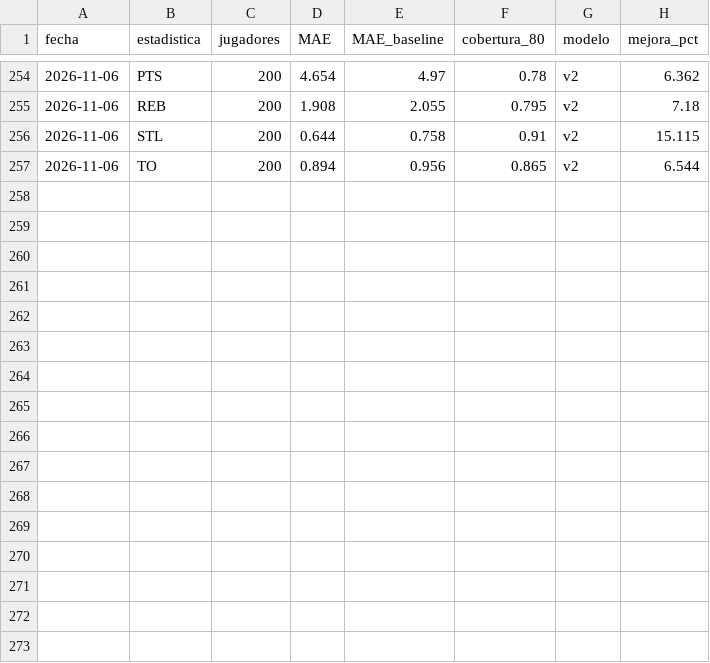
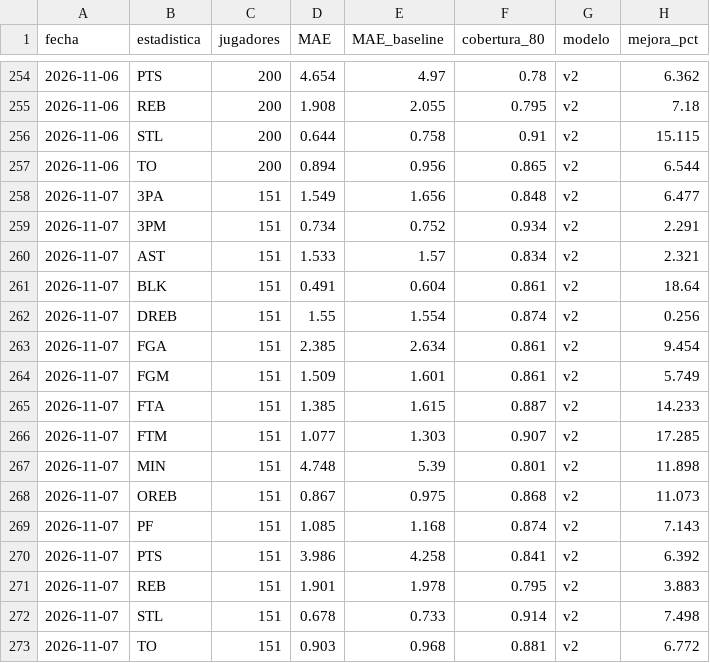
Before and after one commit to noevillaes/nba-player-forecasting, a CSV file: results/marcador.csv, drawn as a sheet; only a part is shown, gaps mark what is left out; the diff names each change by its address in the sheet, - before the commit and + after, or states it on an @@ line.

Commit message:
Pronósticos y marcador 2026-11-08

```diff
--- a/results/marcador.csv
+++ b/results/marcador.csv
+row 258: 2026-11-07 | 3PA | 151 | 1.549 | 1.656 | 0.848 | v2 | 6.477
+row 259: 2026-11-07 | 3PM | 151 | 0.734 | 0.752 | 0.934 | v2 | 2.291
+row 260: 2026-11-07 | AST | 151 | 1.533 | 1.57 | 0.834 | v2 | 2.321
+row 261: 2026-11-07 | BLK | 151 | 0.491 | 0.604 | 0.861 | v2 | 18.64
+row 262: 2026-11-07 | DREB | 151 | 1.55 | 1.554 | 0.874 | v2 | 0.256
+row 263: 2026-11-07 | FGA | 151 | 2.385 | 2.634 | 0.861 | v2 | 9.454
+row 264: 2026-11-07 | FGM | 151 | 1.509 | 1.601 | 0.861 | v2 | 5.749
+row 265: 2026-11-07 | FTA | 151 | 1.385 | 1.615 | 0.887 | v2 | 14.233
+row 266: 2026-11-07 | FTM | 151 | 1.077 | 1.303 | 0.907 | v2 | 17.285
+row 267: 2026-11-07 | MIN | 151 | 4.748 | 5.39 | 0.801 | v2 | 11.898
+row 268: 2026-11-07 | OREB | 151 | 0.867 | 0.975 | 0.868 | v2 | 11.073
+row 269: 2026-11-07 | PF | 151 | 1.085 | 1.168 | 0.874 | v2 | 7.143
+row 270: 2026-11-07 | PTS | 151 | 3.986 | 4.258 | 0.841 | v2 | 6.392
+row 271: 2026-11-07 | REB | 151 | 1.901 | 1.978 | 0.795 | v2 | 3.883
+row 272: 2026-11-07 | STL | 151 | 0.678 | 0.733 | 0.914 | v2 | 7.498
+row 273: 2026-11-07 | TO | 151 | 0.903 | 0.968 | 0.881 | v2 | 6.772
```
Also changed, not shown: predictions/historial_juegos.csv, 5 other files.
